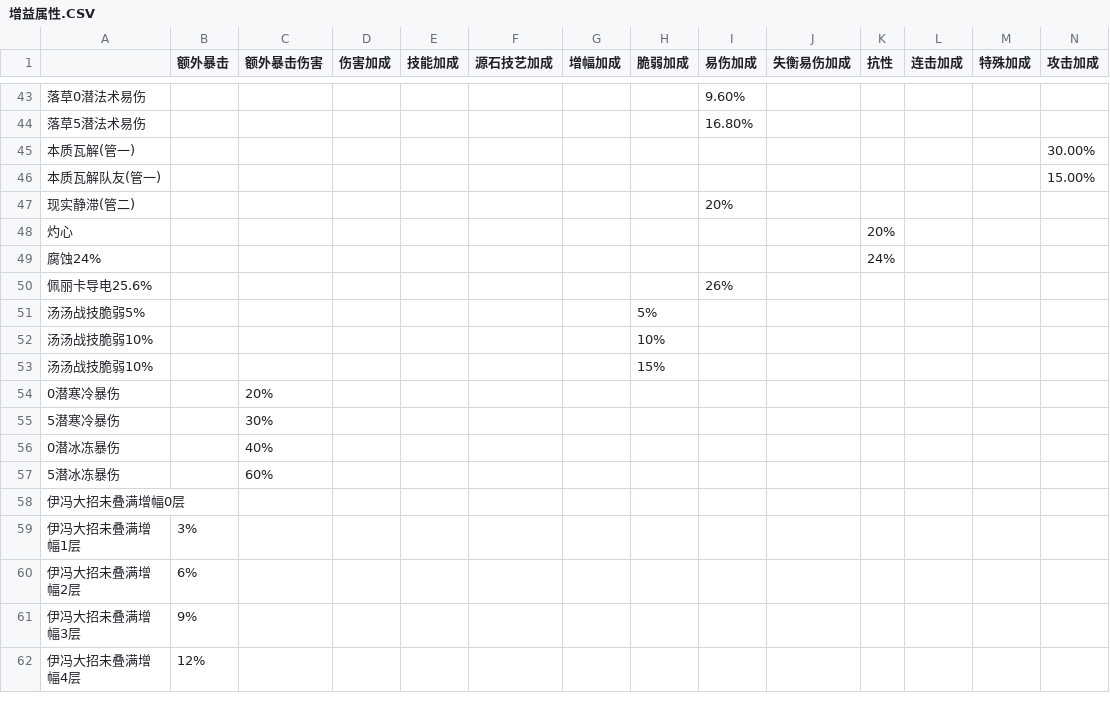
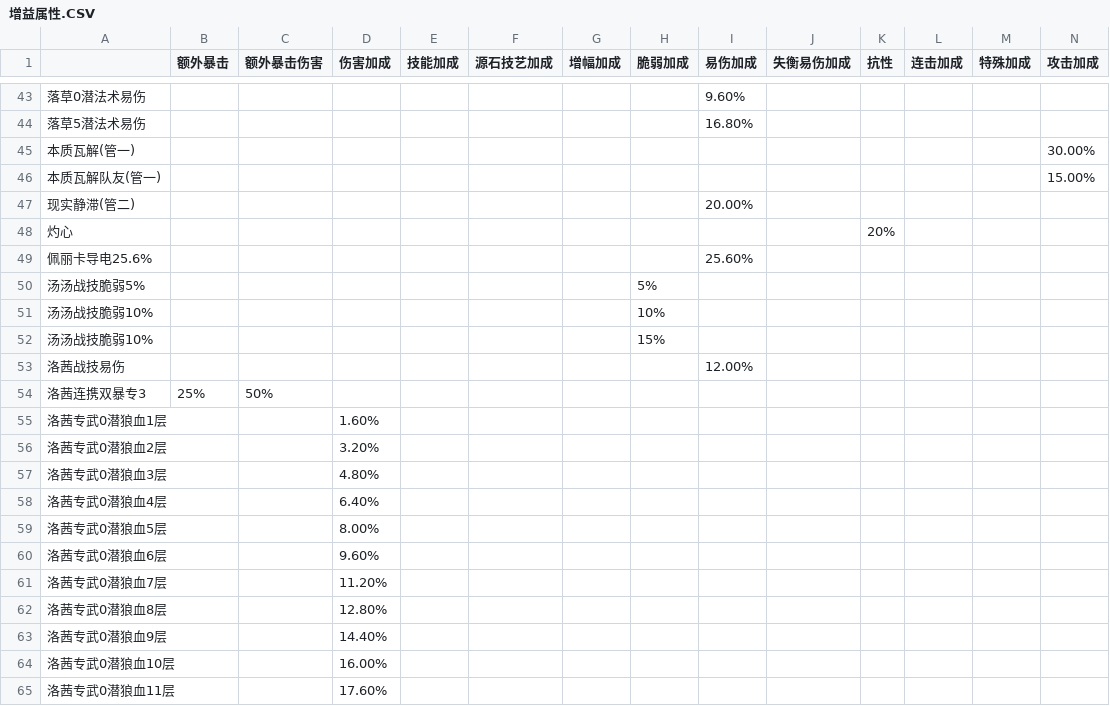
Before and after one commit to RunaYy04/endfield-dmg-calc, a CSV file: raw-data/增益属性.CSV, drawn as a sheet; only a part is shown, gaps mark what is left out; the shorter side is filled out with more unchanged rows; removed rows and columns are numbered as before the commit, all else as after; rows hold the shown columns only; the diff covers the shown part only; the diff names each change by its address in the sheet, - before the commit and + after, or states it on an @@ line.

```diff
--- a/raw-data/增益属性.CSV
+++ b/raw-data/增益属性.CSV
-I47 (易伤加成): 20%
+I47 (易伤加成): 20.00%
-row 49: 腐蚀24% |  |  |  |  |  |  |  |  |  | 24%
-I49 (易伤加成): 26%
+I49 (易伤加成): 25.60%
+row 53: 洛茜战技易伤 |  |  |  |  |  |  |  | 12.00%
+row 54: 洛茜连携双暴专3 | 25% | 50%
+row 55: 洛茜专武0潜狼血1层 |  |  | 1.60%
+row 56: 洛茜专武0潜狼血2层 |  |  | 3.20%
+row 57: 洛茜专武0潜狼血3层 |  |  | 4.80%
+row 58: 洛茜专武0潜狼血4层 |  |  | 6.40%
+row 59: 洛茜专武0潜狼血5层 |  |  | 8.00%
+row 60: 洛茜专武0潜狼血6层 |  |  | 9.60%
+row 61: 洛茜专武0潜狼血7层 |  |  | 11.20%
+row 62: 洛茜专武0潜狼血8层 |  |  | 12.80%
+row 63: 洛茜专武0潜狼血9层 |  |  | 14.40%
+row 64: 洛茜专武0潜狼血10层 |  |  | 16.00%
+row 65: 洛茜专武0潜狼血11层 |  |  | 17.60%
```
Also changed, not shown: 49 added rows, 7 removed rows, 1 moved row and 5 edited cells elsewhere in this file, raw-data/干员属性.csv, raw-data/技能属性.CSV, 14 other files.
